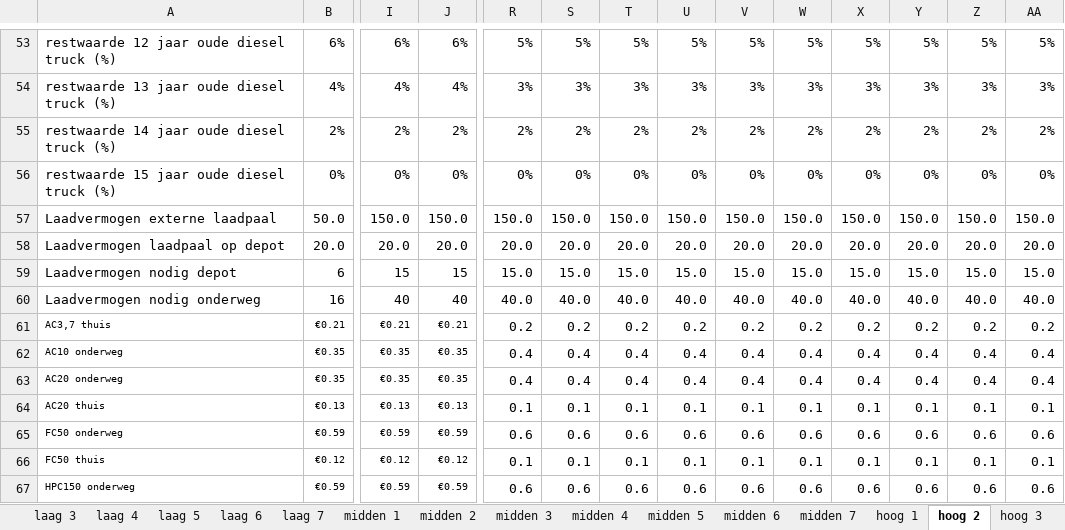
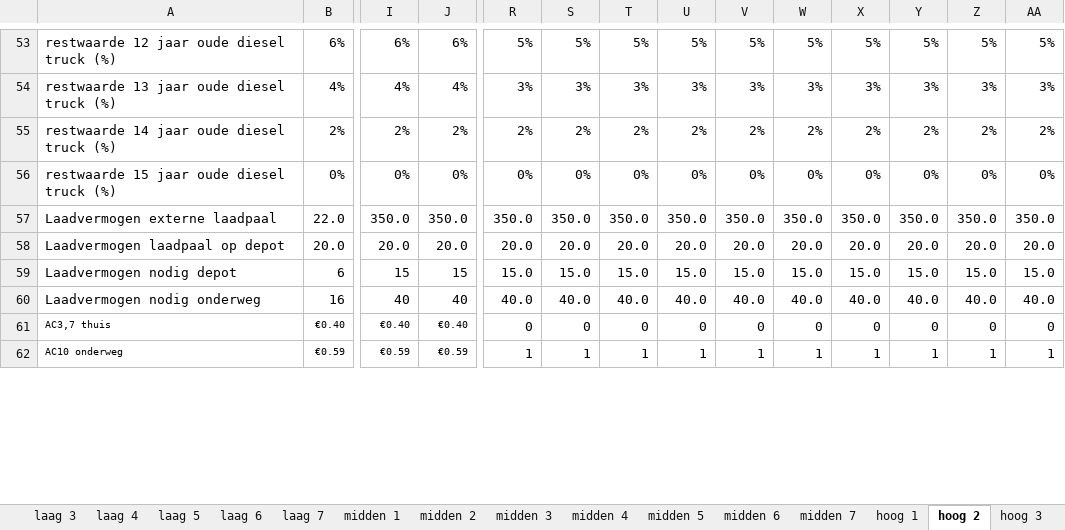
Before and after one commit to Jakolien/ZET-compass, an Excel workbook: input/scenarios.xlsx, sheet hoog 2, drawn as a sheet; only a part is shown, gaps mark what is left out; values as stored, in another font and other column widths than the file's, no borders; removed rows and columns are numbered as before the commit, all else as after; rows hold the shown columns only; the diff covers the shown part only; the diff names each change by its address in the sheet, - before the commit and + after, or states it on an @@ line.

```diff
--- a/input/scenarios.xlsx (sheet hoog 2)
+++ b/input/scenarios.xlsx (sheet hoog 2)
-B57: 50.0
+B57: 22.0
-I57: 150.0
+I57: 350.0
-J57: 150.0
+J57: 350.0
-R57: 150.0
+R57: 350.0
-S57: 150.0
+S57: 350.0
-T57: 150.0
+T57: 350.0
-U57: 150.0
+U57: 350.0
-V57: 150.0
+V57: 350.0
-W57: 150.0
+W57: 350.0
-X57: 150.0
+X57: 350.0
-Y57: 150.0
+Y57: 350.0
-Z57: 150.0
+Z57: 350.0
-AA57: 150.0
+AA57: 350.0
-row 61: AC3,7 thuis | €0.21 | €0.21 | €0.21 | 0.2 | 0.2 | 0.2 | 0.2 | 0.2 | 0.2 | 0.2 | 0.2 | 0.2 | 0.2
-row 62: AC10 onderweg | €0.35 | €0.35 | €0.35 | 0.4 | 0.4 | 0.4 | 0.4 | 0.4 | 0.4 | 0.4 | 0.4 | 0.4 | 0.4
-row 63: AC20 onderweg | €0.35 | €0.35 | €0.35 | 0.4 | 0.4 | 0.4 | 0.4 | 0.4 | 0.4 | 0.4 | 0.4 | 0.4 | 0.4
-row 64: AC20 thuis | €0.13 | €0.13 | €0.13 | 0.1 | 0.1 | 0.1 | 0.1 | 0.1 | 0.1 | 0.1 | 0.1 | 0.1 | 0.1
-row 65: FC50 onderweg | €0.59 | €0.59 | €0.59 | 0.6 | 0.6 | 0.6 | 0.6 | 0.6 | 0.6 | 0.6 | 0.6 | 0.6 | 0.6
-row 66: FC50 thuis | €0.12 | €0.12 | €0.12 | 0.1 | 0.1 | 0.1 | 0.1 | 0.1 | 0.1 | 0.1 | 0.1 | 0.1 | 0.1
+row 61: AC3,7 thuis | €0.40 | €0.40 | €0.40 | 0 | 0 | 0 | 0 | 0 | 0 | 0 | 0 | 0 | 0
-A62: HPC150 onderweg
+A62: AC10 onderweg
-R62: 0.6
+R62: 1
-S62: 0.6
+S62: 1
-T62: 0.6
+T62: 1
-U62: 0.6
+U62: 1
-V62: 0.6
+V62: 1
-W62: 0.6
+W62: 1
-X62: 0.6
+X62: 1
-Y62: 0.6
+Y62: 1
-Z62: 0.6
+Z62: 1
-AA62: 0.6
+AA62: 1
```
Also changed, not shown: 11 added rows, 2 removed rows and 18 edited cells elsewhere in this sheet, sheet midden 5, sheet hoog 5, sheet midden 1, sheet hoog 3, sheet hoog 1, sheet laag 5, 15 more sheets, formulas that keep their value, PANTEIA_TCO_model.xlsm, input/voorbeeldInput.xlsm, 5 other files.
